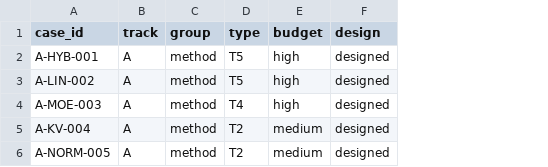
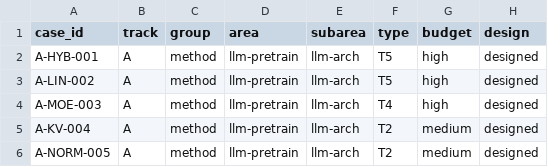
Before and after one commit to HuiCir/ABench, a CSV file: verify.csv, drawn as a sheet; only a part is shown; the diff covers the shown part only; the diff names each change by its address in the sheet, - before the commit and + after, or states it on an @@ line.

```diff
--- a/verify.csv
+++ b/verify.csv
+column D (area), rows 2-6: all llm-pretrain
+column E (subarea), rows 2-6: all llm-arch
```
Also changed, not shown: 3 edited cells elsewhere in this file, 13 other files.
